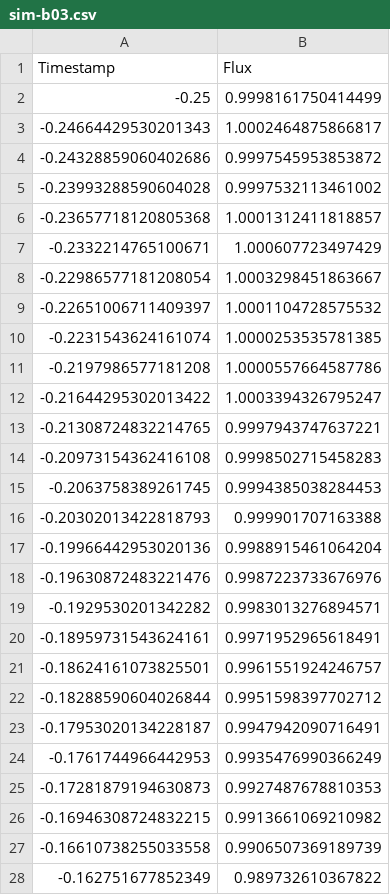
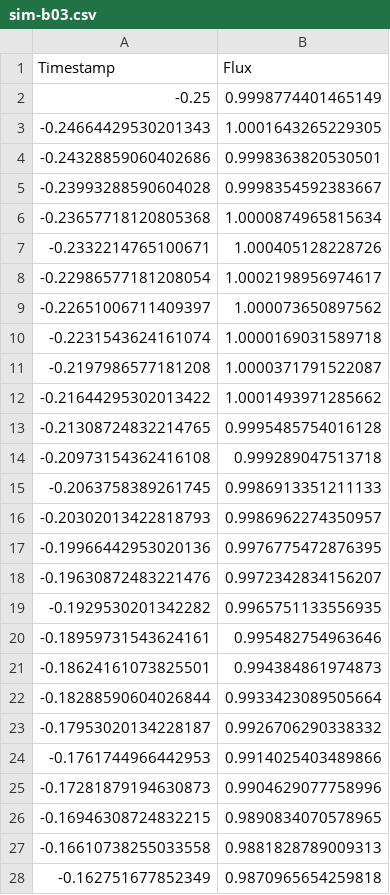
Before and after one commit to jose-solorzano/sim-transit-lc, a CSV file: examples/lc/sim-b03.csv, drawn as a sheet; only a part is shown; the diff covers the shown part only.

```diff
--- a/examples/lc/sim-b03.csv
+++ b/examples/lc/sim-b03.csv
@@ -1,28 +1,28 @@
 Timestamp,Flux
--0.25,0.9998161750414499
--0.24664429530201343,1.0002464875866817
--0.24328859060402686,0.9997545953853872
--0.23993288590604028,0.9997532113461002
--0.23657718120805368,1.0001312411818857
--0.2332214765100671,1.000607723497429
--0.22986577181208054,1.0003298451863667
--0.22651006711409397,1.0001104728575532
--0.2231543624161074,1.0000253535781385
--0.2197986577181208,1.0000557664587786
--0.21644295302013422,1.0003394326795247
--0.21308724832214765,0.9997943747637221
--0.20973154362416108,0.9998502715458283
--0.2063758389261745,0.9994385038284453
--0.20302013422818793,0.999901707163388
--0.19966442953020136,0.9988915461064204
--0.19630872483221476,0.9987223733676976
--0.1929530201342282,0.9983013276894571
--0.18959731543624161,0.9971952965618491
--0.18624161073825501,0.9961551924246757
--0.18288590604026844,0.9951598397702712
--0.17953020134228187,0.9947942090716491
--0.1761744966442953,0.9935476990366249
--0.17281879194630873,0.9927487678810353
--0.16946308724832215,0.9913661069210982
--0.16610738255033558,0.9906507369189739
--0.162751677852349,0.989732610367822
+-0.25,0.9998774401465149
+-0.24664429530201343,1.0001643265229305
+-0.24328859060402686,0.9998363820530501
+-0.23993288590604028,0.9998354592383667
+-0.23657718120805368,1.0000874965815634
+-0.2332214765100671,1.000405128228726
+-0.22986577181208054,1.0002198956974617
+-0.22651006711409397,1.000073650897562
+-0.2231543624161074,1.0000169031589718
+-0.2197986577181208,1.0000371791522087
+-0.21644295302013422,1.0001493971285662
+-0.21308724832214765,0.9995485754016128
+-0.20973154362416108,0.999289047513718
+-0.2063758389261745,0.9986913351211133
+-0.20302013422818793,0.9986962274350957
+-0.19966442953020136,0.9976775472876395
+-0.19630872483221476,0.9972342834156207
+-0.1929530201342282,0.9965751133556935
+-0.18959731543624161,0.995482754963646
+-0.18624161073825501,0.994384861974873
+-0.18288590604026844,0.9933423089505664
+-0.17953020134228187,0.9926706290338332
+-0.1761744966442953,0.9914025403489866
+-0.17281879194630873,0.9904629077758996
+-0.16946308724832215,0.9890834070578965
+-0.16610738255033558,0.9881828789009313
+-0.162751677852349,0.9870965654259818
```
Also changed, not shown: 123 edited cells elsewhere in this file, examples/lc/sim-b01.csv, examples/lc/sim-b02.csv, 8 other files.
